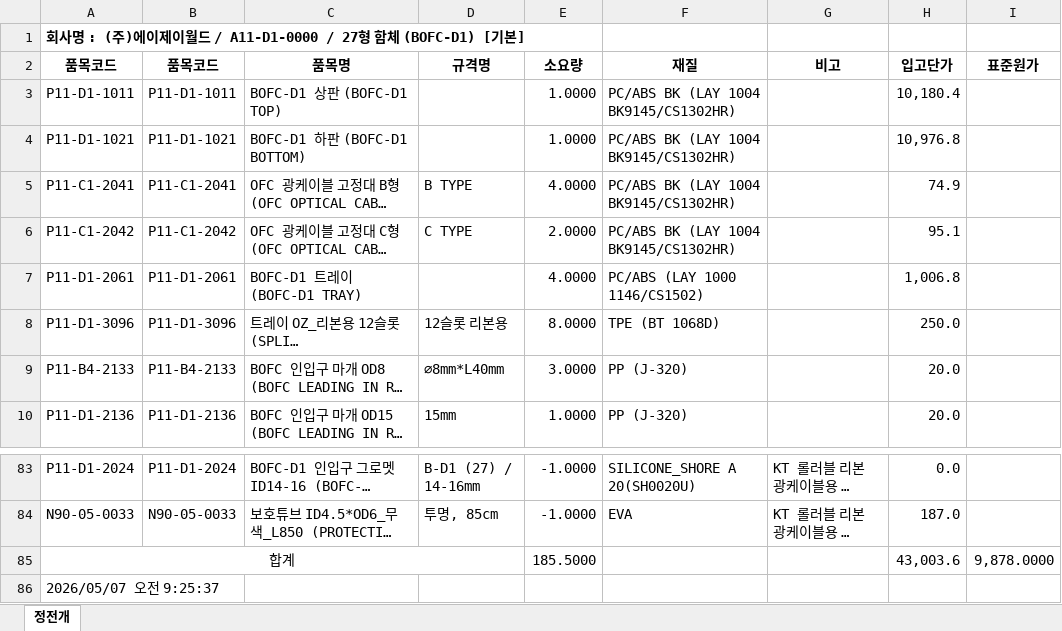
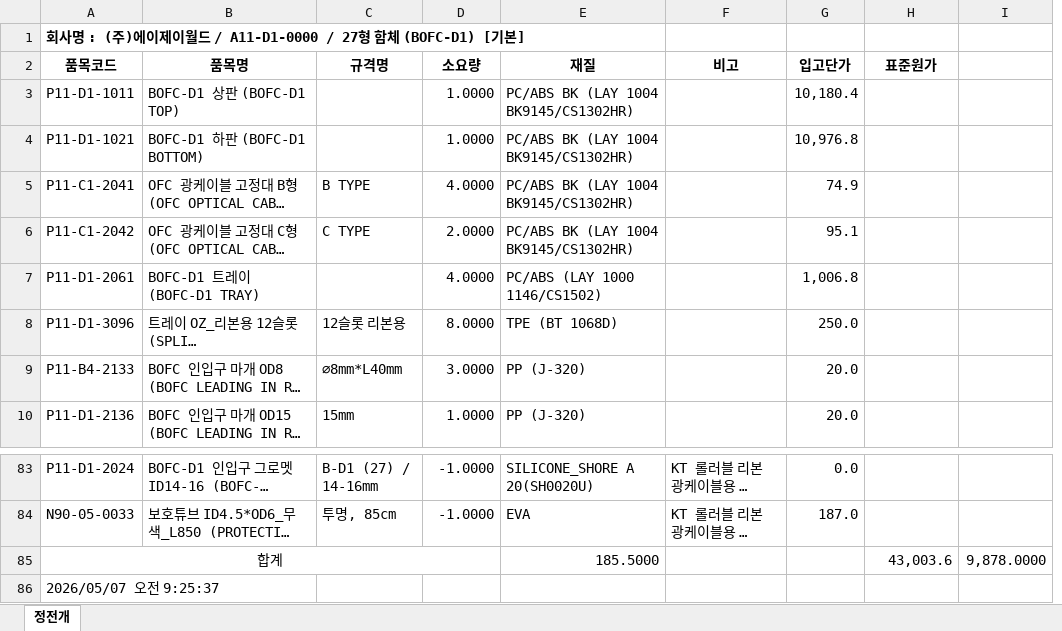
Before and after one commit to 1deokline-a11y/BMS, an Excel workbook: A11-D1-0000/A11-D1-0000_27형_기본.xlsx, sheet 정전개, drawn as a sheet; only a part is shown, gaps mark what is left out; long unchanged cells end in …; values as stored, in another font and other column widths than the file's, no borders; removed rows and columns are numbered as before the commit, all else as after; the diff names each change by its address in the sheet, - before the commit and + after, or states it on an @@ line.

```diff
--- a/A11-D1-0000/A11-D1-0000_27형_기본.xlsx (sheet 정전개)
+++ b/A11-D1-0000/A11-D1-0000_27형_기본.xlsx (sheet 정전개)
-column B (품목코드), rows 3-10: P11-D1-1011 | P11-D1-1021 | P11-C1-2041 | P11-C1-2042 | P11-D1-2061 | P11-D1-3096 | P11-B4-2133 | P11-D1-2136; rows 83-84: P11-D1-2024 | N90-05-0033
+column I, row 85: 9,878.0000
-A85:D85 merged
+A85:D85 merged
-D85 (소요량): 185.5000
+D85 (소요량): (empty)
-E85 (재질): (empty)
+E85 (재질): 185.5000
-G85 (입고단가): 43,003.6
+G85 (입고단가): (empty)
-H85 (표준원가): 9,878.0000
+H85 (표준원가): 43,003.6
```
Also changed, not shown: A11-D1-0000/A11-D1-0010_27형_96C_OFC-G-R-27, K9078570.xlsx, A11-D1-0000/A11-D1-0050_27형_144C_폴란드향.xlsx, 5 other files.
